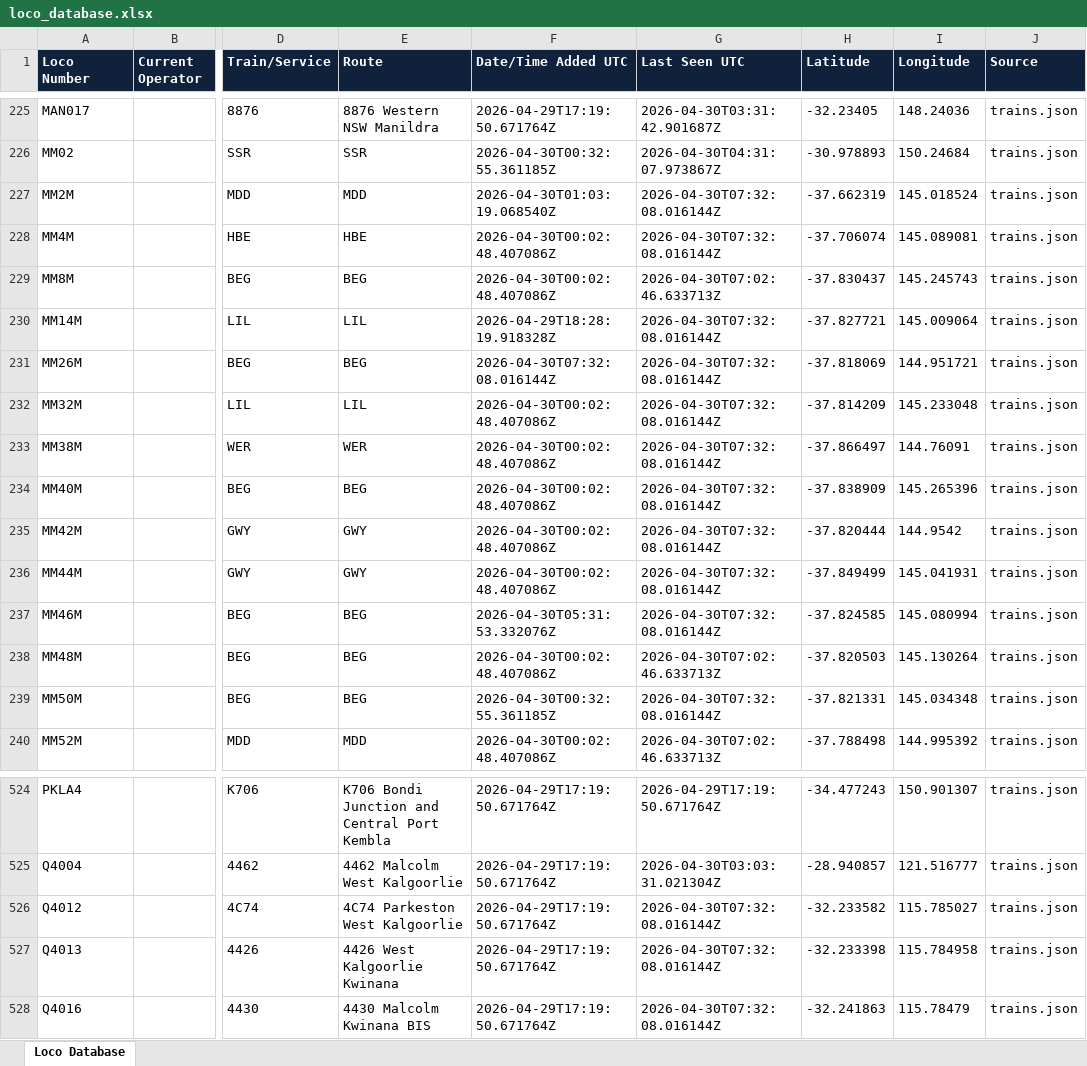
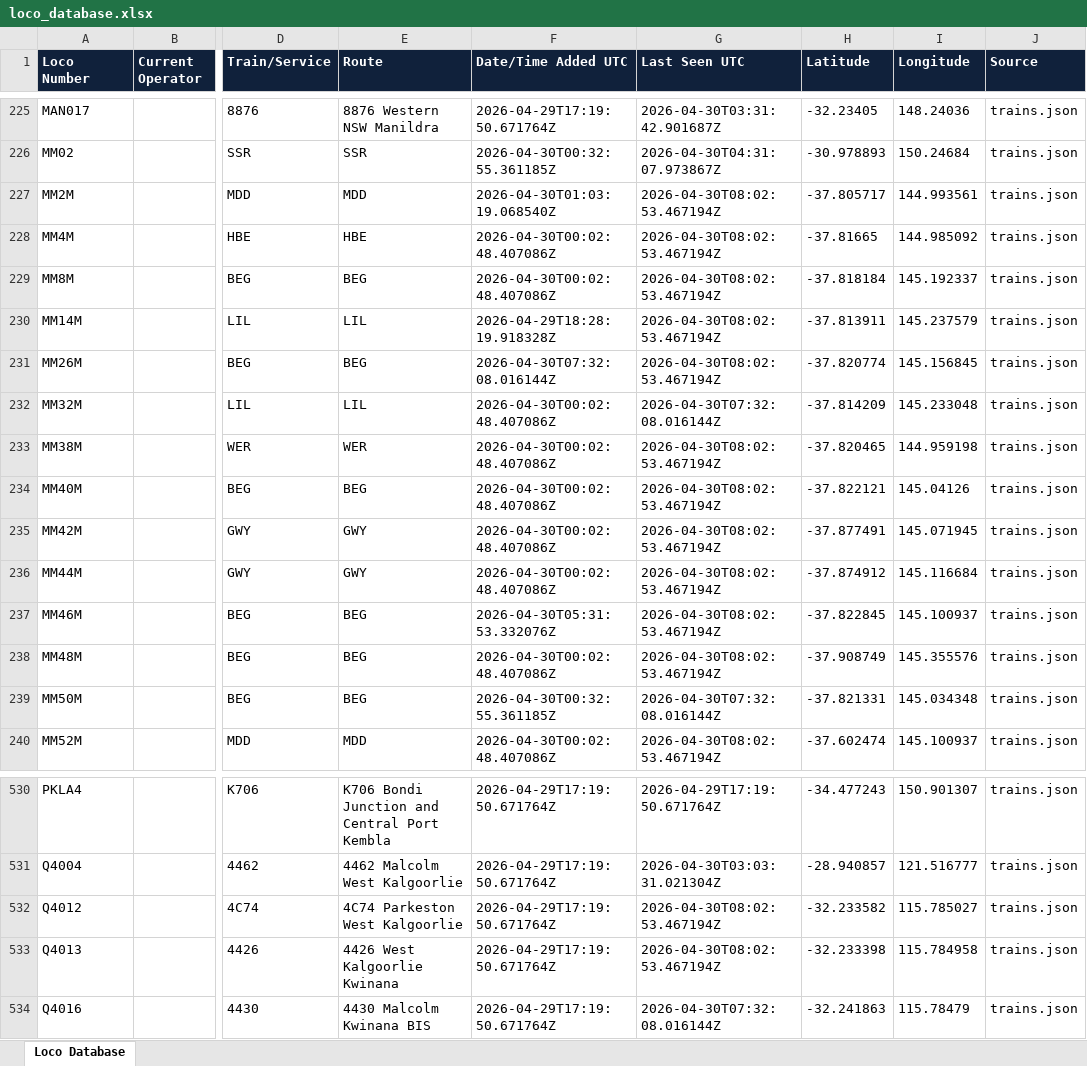
Before and after one commit to grahame21/railops-backend, an Excel workbook: static/downloads/loco_database.xlsx, sheet Loco Database, drawn as a sheet; only a part is shown, gaps mark what is left out; values as stored, in another font and other column widths than the file's, no borders; addresses are those after the commit; the diff covers the shown part only; the diff names each change by its address in the sheet, - before the commit and + after, or states it on an @@ line.

Commit message:
Update RailOps database files - 2026-04-30 08:02:53 UTC

```diff
--- a/static/downloads/loco_database.xlsx (sheet Loco Database)
+++ b/static/downloads/loco_database.xlsx (sheet Loco Database)
-G227:G228 (Last Seen UTC): 2026-04-30T07:32:08.016144Z
+G227:G228 (Last Seen UTC): 2026-04-30T08:02:53.467194Z
-H227 (Latitude): -37.662319
+H227 (Latitude): -37.805717
-I227 (Longitude): 145.018524
+I227 (Longitude): 144.993561
-H228 (Latitude): -37.706074
+H228 (Latitude): -37.81665
-I228 (Longitude): 145.089081
+I228 (Longitude): 144.985092
-G229 (Last Seen UTC): 2026-04-30T07:02:46.633713Z
+G229 (Last Seen UTC): 2026-04-30T08:02:53.467194Z
-H229 (Latitude): -37.830437
+H229 (Latitude): -37.818184
-I229 (Longitude): 145.245743
+I229 (Longitude): 145.192337
-G230:G231 (Last Seen UTC): 2026-04-30T07:32:08.016144Z
+G230:G231 (Last Seen UTC): 2026-04-30T08:02:53.467194Z
-H230 (Latitude): -37.827721
+H230 (Latitude): -37.813911
-I230 (Longitude): 145.009064
+I230 (Longitude): 145.237579
-H231 (Latitude): -37.818069
+H231 (Latitude): -37.820774
-I231 (Longitude): 144.951721
+I231 (Longitude): 145.156845
-G233:G237 (Last Seen UTC): 2026-04-30T07:32:08.016144Z
+G233:G237 (Last Seen UTC): 2026-04-30T08:02:53.467194Z
-H233 (Latitude): -37.866497
+H233 (Latitude): -37.820465
-I233 (Longitude): 144.76091
+I233 (Longitude): 144.959198
-H234 (Latitude): -37.838909
+H234 (Latitude): -37.822121
-I234 (Longitude): 145.265396
+I234 (Longitude): 145.04126
-H235 (Latitude): -37.820444
+H235 (Latitude): -37.877491
-I235 (Longitude): 144.9542
+I235 (Longitude): 145.071945
-H236 (Latitude): -37.849499
+H236 (Latitude): -37.874912
-I236 (Longitude): 145.041931
+I236 (Longitude): 145.116684
-H237 (Latitude): -37.824585
+H237 (Latitude): -37.822845
-I237 (Longitude): 145.080994
+I237 (Longitude): 145.100937
-G238 (Last Seen UTC): 2026-04-30T07:02:46.633713Z
+G238 (Last Seen UTC): 2026-04-30T08:02:53.467194Z
-H238 (Latitude): -37.820503
+H238 (Latitude): -37.908749
-I238 (Longitude): 145.130264
+I238 (Longitude): 145.355576
-G240 (Last Seen UTC): 2026-04-30T07:02:46.633713Z
+G240 (Last Seen UTC): 2026-04-30T08:02:53.467194Z
-H240 (Latitude): -37.788498
+H240 (Latitude): -37.602474
-I240 (Longitude): 144.995392
+I240 (Longitude): 145.100937
-G532:G533 (Last Seen UTC): 2026-04-30T07:32:08.016144Z
+G532:G533 (Last Seen UTC): 2026-04-30T08:02:53.467194Z
```
Also changed, not shown: 21 added rows and 616 edited cells elsewhere in this sheet, static/downloads/loco_numbers_only.xlsx, 8 other files.
